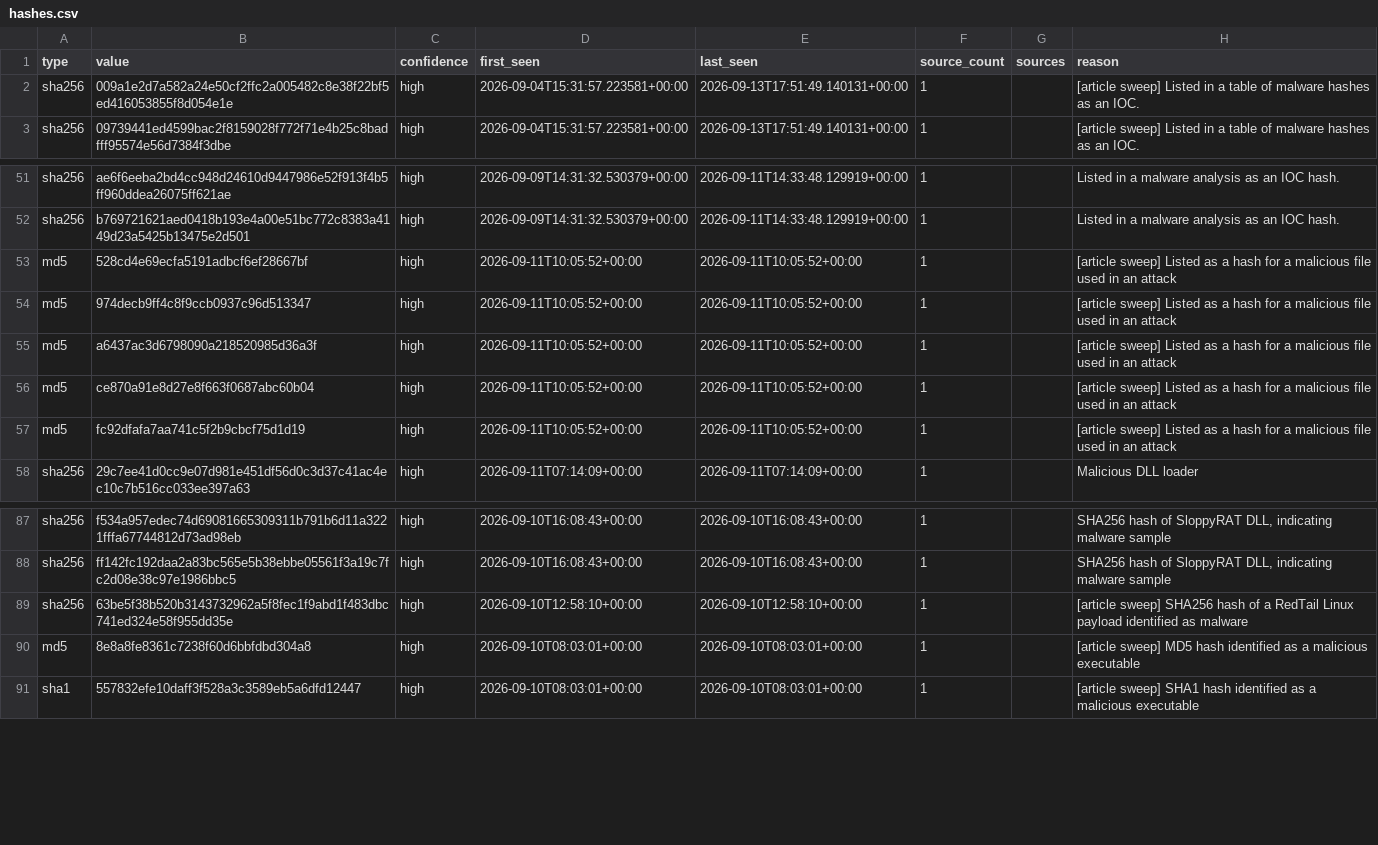
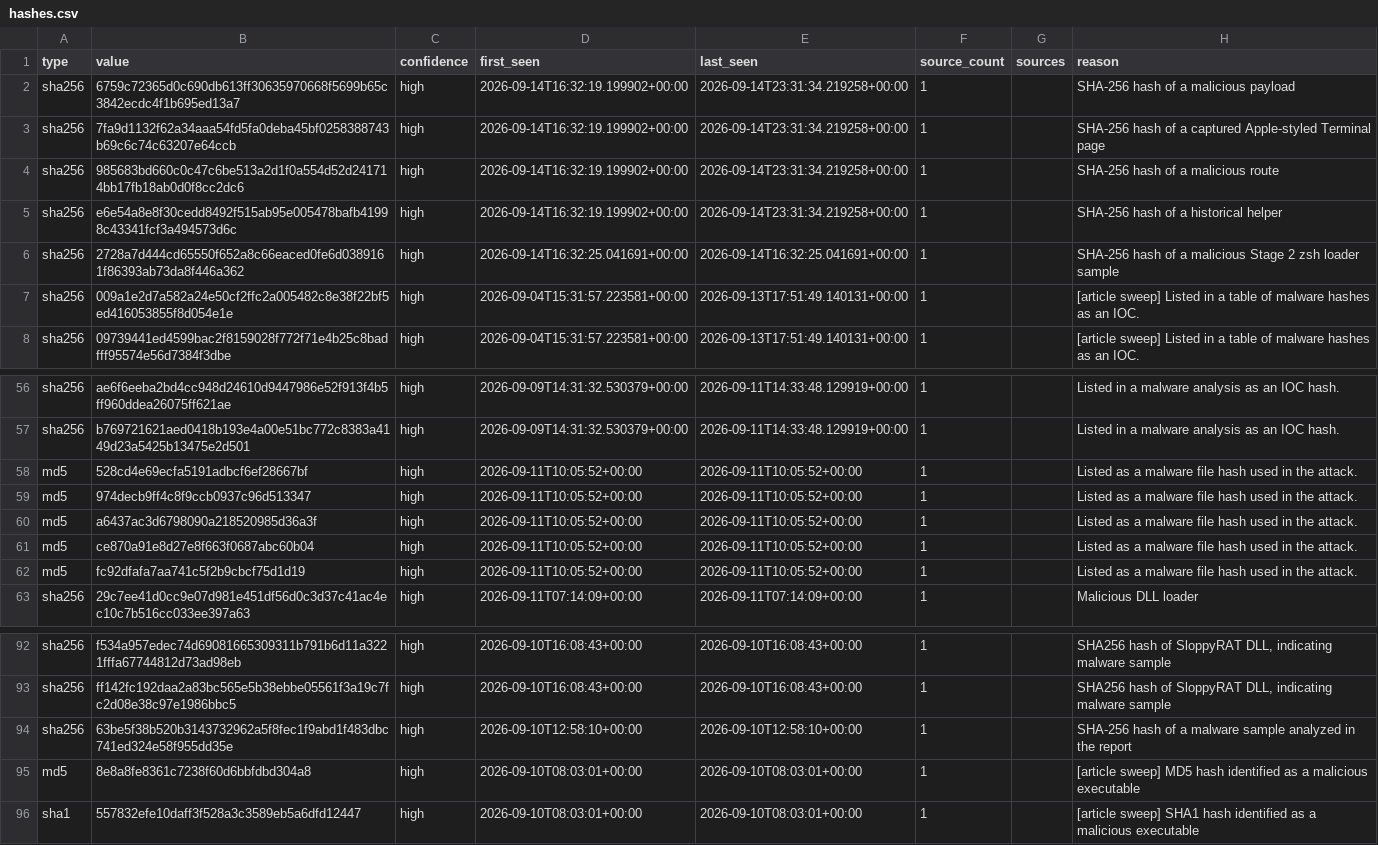
Before and after one commit to Jam0k/Public-Feeds-IOCs, a CSV file: feeds/full/hashes.csv, drawn as a sheet; only a part is shown, gaps mark what is left out.

```diff
--- a/feeds/full/hashes.csv
+++ b/feeds/full/hashes.csv
@@ -1,2 +1,7 @@
 type,value,confidence,first_seen,last_seen,source_count,sources,reason
+sha256,6759c72365d0c690db613ff30635970668f5699b65c3842ecdc4f1b695ed13a7,high,2026-09-14T16:32:19.199902+00:00,2026-09-14T23:31:34.219258+00:00,1,,SHA-256 hash of a malicious payload
+sha256,7fa9d1132f62a34aaa54fd5fa0deba45bf0258388743b69c6c74c63207e64ccb,high,2026-09-14T16:32:19.199902+00:00,2026-09-14T23:31:34.219258+00:00,1,,SHA-256 hash of a captured Apple-styled Terminal page
+sha256,985683bd660c0c47c6be513a2d1f0a554d52d241714bb17fb18ab0d0f8cc2dc6,high,2026-09-14T16:32:19.199902+00:00,2026-09-14T23:31:34.219258+00:00,1,,SHA-256 hash of a malicious route
+sha256,e6e54a8e8f30cedd8492f515ab95e005478bafb41998c43341fcf3a494573d6c,high,2026-09-14T16:32:19.199902+00:00,2026-09-14T23:31:34.219258+00:00,1,,SHA-256 hash of a historical helper
+sha256,2728a7d444cd65550f652a8c66eaced0fe6d0389161f86393ab73da8f446a362,high,2026-09-14T16:32:25.041691+00:00,2026-09-14T16:32:25.041691+00:00,1,,SHA-256 hash of a malicious Stage 2 zsh loader sample
 sha256,009a1e2d7a582a24e50cf2ffc2a005482c8e38f22bf5ed416053855f8d054e1e,high,2026-09-04T15:31:57.223581+00:00,2026-09-13T17:51:49.140131+00:00,1,,[article sweep] Listed in a table of malware hashes as an IOC.
@@ -52,7 +57,7 @@ sha256,ae6f6eeba2bd4cc948d24610d9447986e52f913f4b5ff960ddea26075ff621ae,high,202
 sha256,b769721621aed0418b193e4a00e51bc772c8383a4149d23a5425b13475e2d501,high,2026-09-09T14:31:32.530379+00:00,2026-09-11T14:33:48.129919+00:00,1,,Listed in a malware analysis as an IOC hash.
-md5,528cd4e69ecfa5191adbcf6ef28667bf,high,2026-09-11T10:05:52+00:00,2026-09-11T10:05:52+00:00,1,,[article sweep] Listed as a hash for a malicious file used in an attack
-md5,974decb9ff4c8f9ccb0937c96d513347,high,2026-09-11T10:05:52+00:00,2026-09-11T10:05:52+00:00,1,,[article sweep] Listed as a hash for a malicious file used in an attack
-md5,a6437ac3d6798090a218520985d36a3f,high,2026-09-11T10:05:52+00:00,2026-09-11T10:05:52+00:00,1,,[article sweep] Listed as a hash for a malicious file used in an attack
-md5,ce870a91e8d27e8f663f0687abc60b04,high,2026-09-11T10:05:52+00:00,2026-09-11T10:05:52+00:00,1,,[article sweep] Listed as a hash for a malicious file used in an attack
-md5,fc92dfafa7aa741c5f2b9cbcf75d1d19,high,2026-09-11T10:05:52+00:00,2026-09-11T10:05:52+00:00,1,,[article sweep] Listed as a hash for a malicious file used in an attack
+md5,528cd4e69ecfa5191adbcf6ef28667bf,high,2026-09-11T10:05:52+00:00,2026-09-11T10:05:52+00:00,1,,Listed as a malware file hash used in the attack.
+md5,974decb9ff4c8f9ccb0937c96d513347,high,2026-09-11T10:05:52+00:00,2026-09-11T10:05:52+00:00,1,,Listed as a malware file hash used in the attack.
+md5,a6437ac3d6798090a218520985d36a3f,high,2026-09-11T10:05:52+00:00,2026-09-11T10:05:52+00:00,1,,Listed as a malware file hash used in the attack.
+md5,ce870a91e8d27e8f663f0687abc60b04,high,2026-09-11T10:05:52+00:00,2026-09-11T10:05:52+00:00,1,,Listed as a malware file hash used in the attack.
+md5,fc92dfafa7aa741c5f2b9cbcf75d1d19,high,2026-09-11T10:05:52+00:00,2026-09-11T10:05:52+00:00,1,,Listed as a malware file hash used in the attack.
 sha256,29c7ee41d0cc9e07d981e451df56d0c3d37c41ac4ec10c7b516cc033ee397a63,high,2026-09-11T07:14:09+00:00,2026-09-11T07:14:09+00:00,1,,Malicious DLL loader
@@ -88,3 +93,3 @@ sha256,f534a957edec74d69081665309311b791b6d11a3221fffa67744812d73ad98eb,high,202
 sha256,ff142fc192daa2a83bc565e5b38ebbe05561f3a19c7fc2d08e38c97e1986bbc5,high,2026-09-10T16:08:43+00:00,2026-09-10T16:08:43+00:00,1,,"SHA256 hash of SloppyRAT DLL, indicating malware sample"
-sha256,63be5f38b520b3143732962a5f8fec1f9abd1f483dbc741ed324e58f955dd35e,high,2026-09-10T12:58:10+00:00,2026-09-10T12:58:10+00:00,1,,[article sweep] SHA256 hash of a RedTail Linux payload identified as malware
+sha256,63be5f38b520b3143732962a5f8fec1f9abd1f483dbc741ed324e58f955dd35e,high,2026-09-10T12:58:10+00:00,2026-09-10T12:58:10+00:00,1,,SHA-256 hash of a malware sample analyzed in the report
 md5,8e8a8fe8361c7238f60d6bbfdbd304a8,high,2026-09-10T08:03:01+00:00,2026-09-10T08:03:01+00:00,1,,[article sweep] MD5 hash identified as a malicious executable
```
Also changed, not shown: feeds/crypto.csv, feeds/domains.csv, 21 other files.
